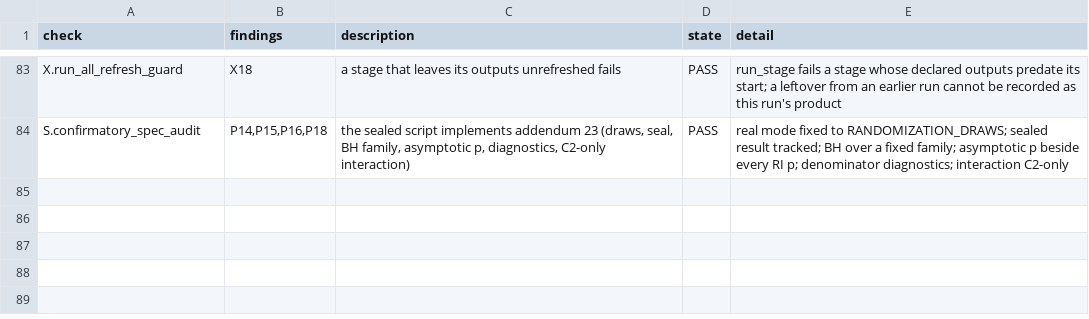
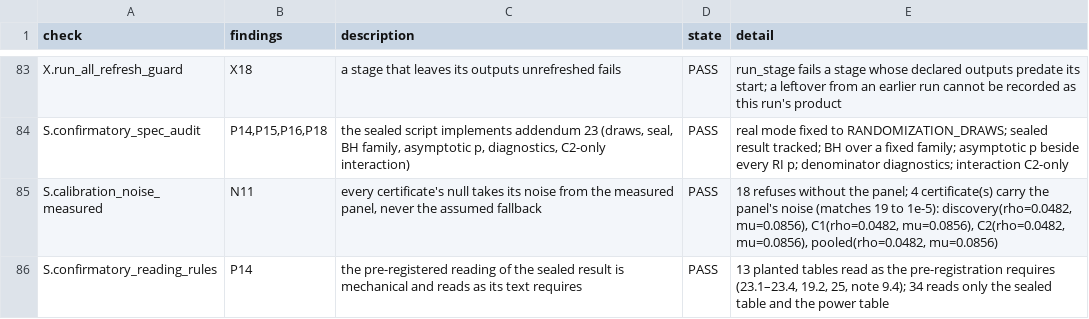
Before and after one commit to AbrahimMahmud/ems-police-awareness, a CSV file: docs/regression_baseline.csv, drawn as a sheet; only a part is shown, gaps mark what is left out.

```diff
--- a/docs/regression_baseline.csv
+++ b/docs/regression_baseline.csv
@@ -84 +84,3 @@ X.run_all_refresh_guard,X18,a stage that leaves its outputs unrefreshed fails,PA
 S.confirmatory_spec_audit,"P14,P15,P16,P18","the sealed script implements addendum 23 (draws, seal, BH family, asymptotic p, diagnostics, C2-only interaction)",PASS,real mode fixed to RANDOMIZATION_DRAWS; sealed result tracked; BH over a fixed family; asymptotic p beside every RI p; denominator diagnostics; interaction C2-only
+S.calibration_noise_measured,N11,"every certificate's null takes its noise from the measured panel, never the assumed fallback",PASS,"18 refuses without the panel; 4 certificate(s) carry the panel's noise (matches 19 to 1e-5): discovery(rho=0.0482, mu=0.0856), C1(rho=0.0482, mu=0.0856), C2(rho=0.0482, mu=0.0856), pooled(rho=0.0482, mu=0.0856)"
+S.confirmatory_reading_rules,P14,the pre-registered reading of the sealed result is mechanical and reads as its text requires,PASS,"13 planted tables read as the pre-registration requires (23.1–23.4, 19.2, 25, note 9.4); 34 reads only the sealed table and the power table"
```
Also changed, not shown: docs/AUDIT_FINDINGS.csv, 14 other files.
